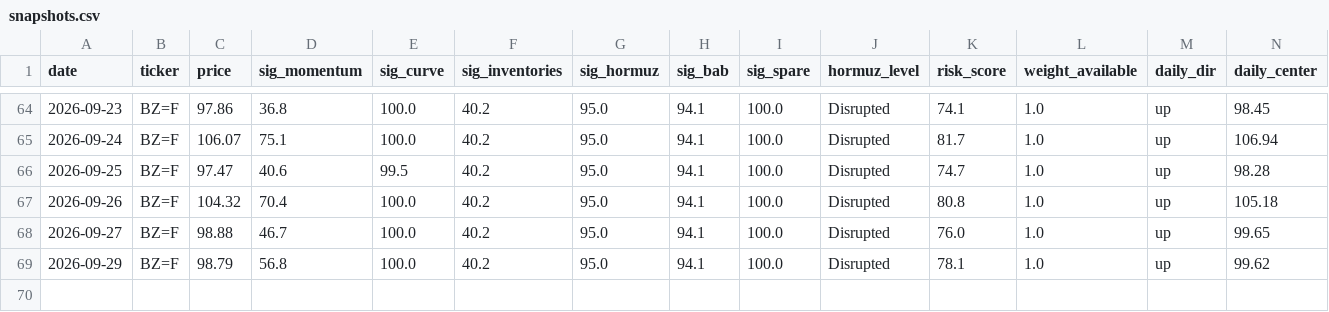
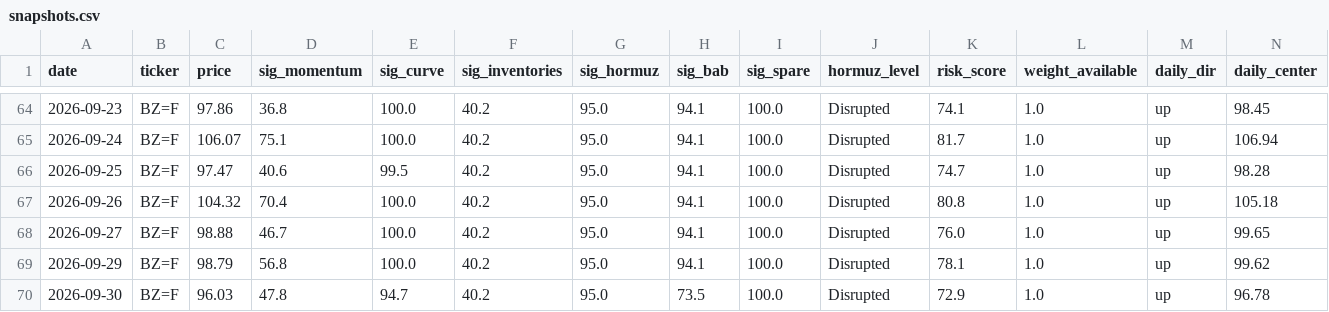
Before and after one commit to BossJossUK/oil-price-radar, a CSV file: data/snapshots.csv, drawn as a sheet; only a part is shown, gaps mark what is left out; rows hold the shown columns only; the diff names each change by its address in the sheet, - before the commit and + after, or states it on an @@ line.

```diff
--- a/data/snapshots.csv
+++ b/data/snapshots.csv
+row 70: 2026-09-30 | BZ=F | 96.03 | 47.8 | 94.7 | 40.2 | 95.0 | 73.5 | 100.0 | Disrupted | 72.9 | 1.0 | up | 96.78
```
